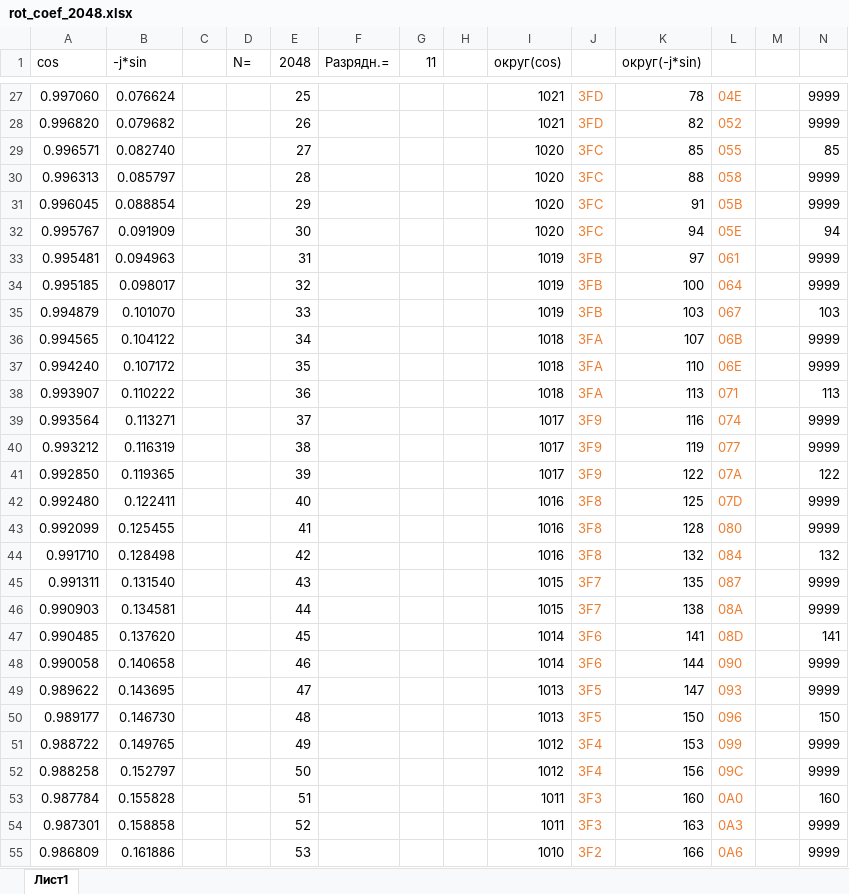
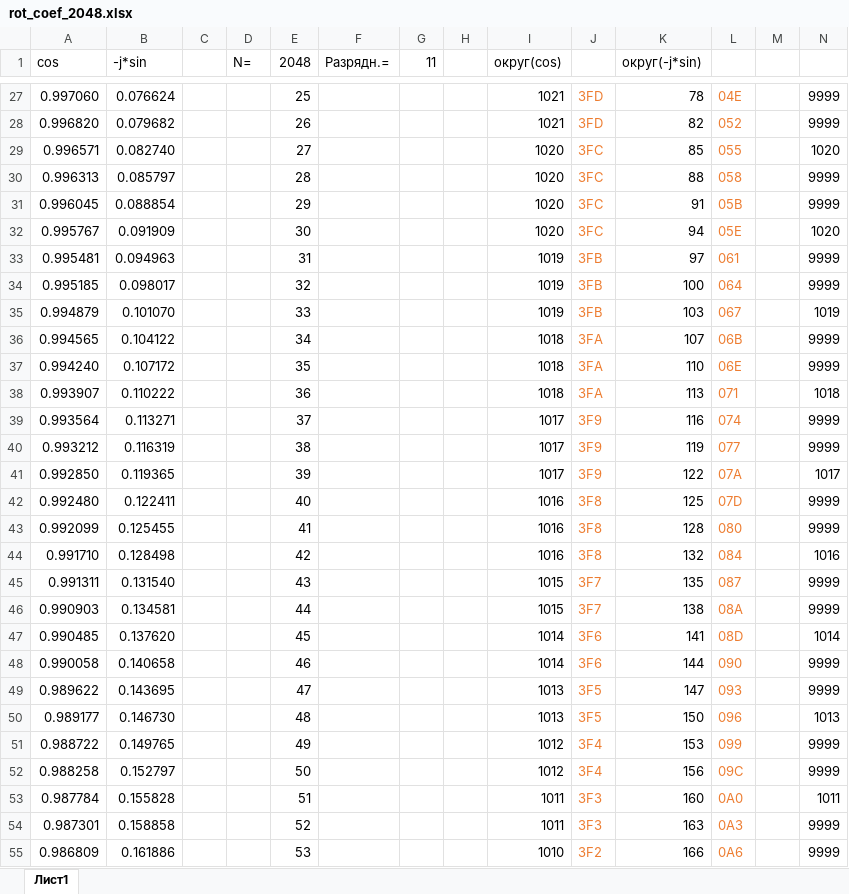
Before and after one commit to senya1997/FFT, an Excel workbook: docs/rot_coef_2048.xlsx, sheet Лист1, drawn as a sheet; only a part is shown, gaps mark what is left out; values as stored, in another font and other column widths than the file's, no borders; the diff covers the shown part only; the diff names each change by its address in the sheet, - before the commit and + after, or states it on an @@ line.

```diff
--- a/docs/rot_coef_2048.xlsx (sheet Лист1)
+++ b/docs/rot_coef_2048.xlsx (sheet Лист1)
-N29: 85
+N29: 1020
-N32: 94
+N32: 1020
-N35: 103
+N35: 1019
-N38: 113
+N38: 1018
-N41: 122
+N41: 1017
-N44: 132
+N44: 1016
-N47: 141
+N47: 1014
-N50: 150
+N50: 1013
-N53: 160
+N53: 1011
```
Also changed, not shown: 503 edited cells elsewhere in this sheet, formulas that keep their value, 9 other files.
